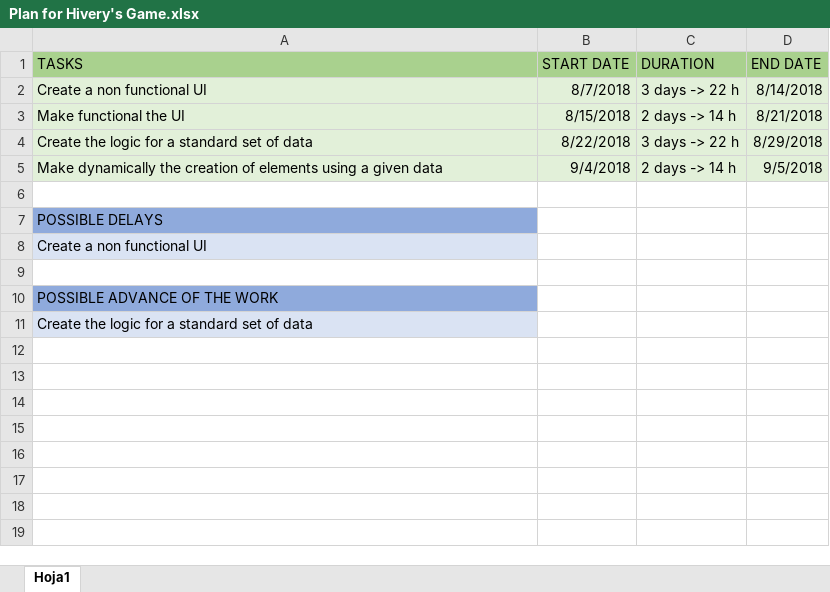
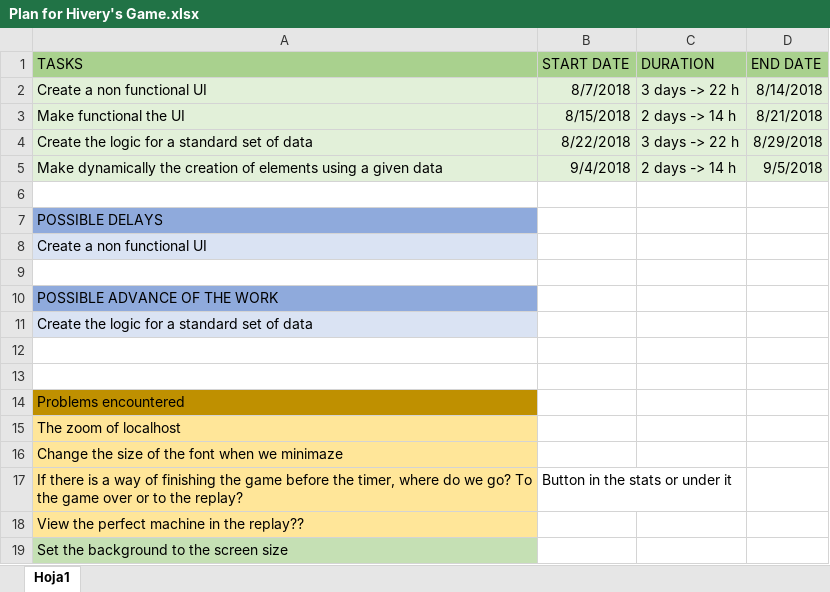
Before and after one commit to francolmenar-projects/Hivery-Internship, an Excel workbook: Plan for Hivery's Game.xlsx, sheet Hoja1, drawn as a sheet; values as stored, in another font and other column widths than the file's, no borders; charts and pictures not drawn; the diff names each change by its address in the sheet, - before the commit and + after, or states it on an @@ line.

```diff
--- a/Plan for Hivery's Game.xlsx (sheet Hoja1)
+++ b/Plan for Hivery's Game.xlsx (sheet Hoja1)
+row 12: (empty)
+row 13: (empty)
+row 14: Problems encountered
+row 15: The zoom of localhost
+row 16: Change the size of the font when we minimaze
+row 17: If there is a way of finishing the game before the timer, where do we go? To the game over or to the replay? | Button in the stats or under it
+row 18: View the perfect machine in the replay??
+row 19: Set the background to the screen size
```
Also changed, not shown: charts or pictures, 34 other files.
